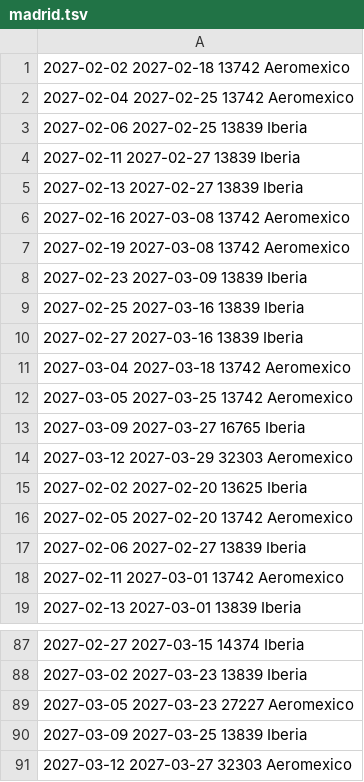
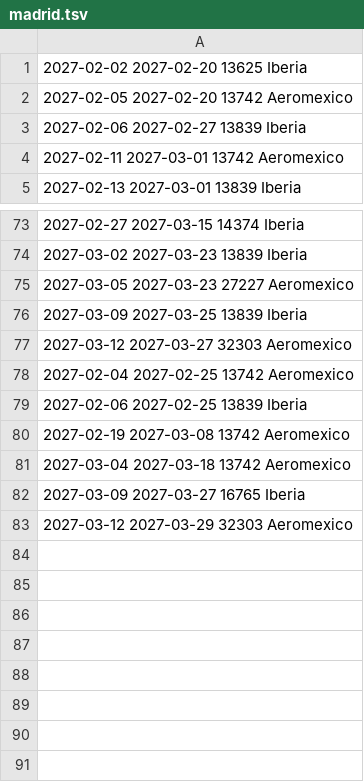
Before and after one commit to franciscojma97/vuelo-alerta, a TSV file: estado/madrid.tsv, drawn as a sheet; only a part is shown, gaps mark what is left out.

```diff
--- a/estado/madrid.tsv
+++ b/estado/madrid.tsv
@@ -1,15 +1 @@
-2027-02-02 2027-02-18 13742 Aeromexico
-2027-02-04 2027-02-25 13742 Aeromexico
-2027-02-06 2027-02-25 13839 Iberia
-2027-02-11 2027-02-27 13839 Iberia
-2027-02-13 2027-02-27 13839 Iberia
-2027-02-16 2027-03-08 13742 Aeromexico
-2027-02-19 2027-03-08 13742 Aeromexico
-2027-02-23 2027-03-09 13839 Iberia
-2027-02-25 2027-03-16 13839 Iberia
-2027-02-27 2027-03-16 13839 Iberia
-2027-03-04 2027-03-18 13742 Aeromexico
-2027-03-05 2027-03-25 13742 Aeromexico
-2027-03-09 2027-03-27 16765 Iberia
-2027-03-12 2027-03-29 32303 Aeromexico
 2027-02-02 2027-02-20 13625 Iberia
@@ -91 +77,7 @@
 2027-03-12 2027-03-27 32303 Aeromexico
+2027-02-04 2027-02-25 13742 Aeromexico
+2027-02-06 2027-02-25 13839 Iberia
+2027-02-19 2027-03-08 13742 Aeromexico
+2027-03-04 2027-03-18 13742 Aeromexico
+2027-03-09 2027-03-27 16765 Iberia
+2027-03-12 2027-03-29 32303 Aeromexico
```
Also changed, not shown: 2 other files.
